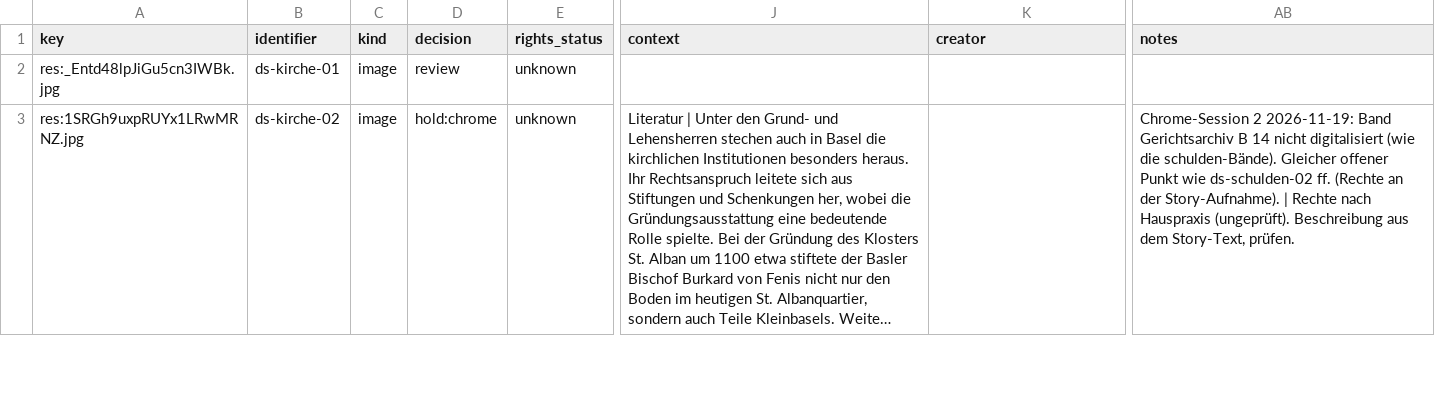
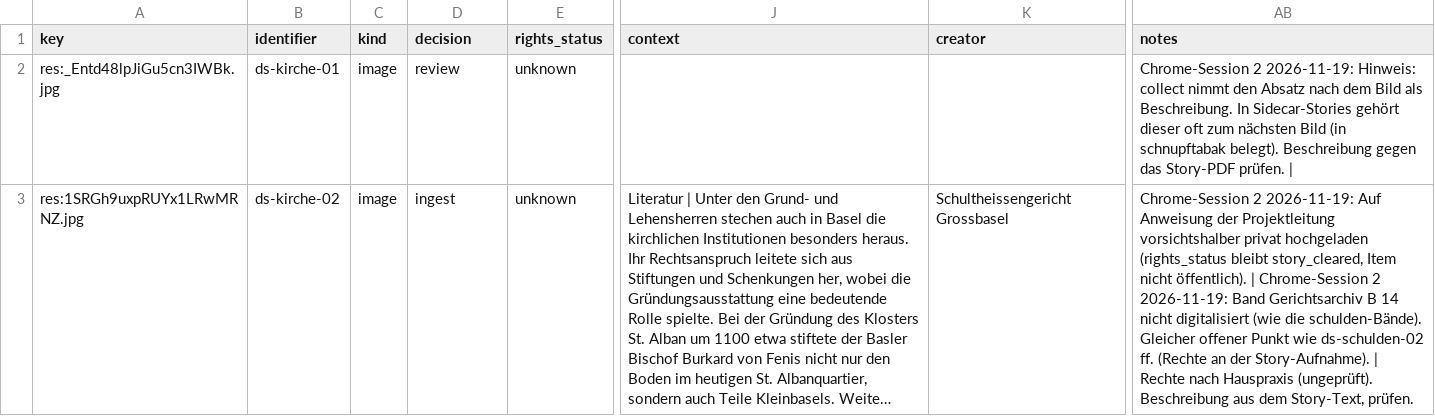
Before and after one commit to Stadt-Geschichte-Basel/sgb-data-validator, a CSV file: data/data_stories/kirche/manifest.csv, drawn as a sheet; only a part is shown, gaps mark what is left out; long unchanged cells end in …; the diff covers the shown part only; the diff names each change by its address in the sheet, - before the commit and + after, or states it on an @@ line.

```diff
--- a/data/data_stories/kirche/manifest.csv
+++ b/data/data_stories/kirche/manifest.csv
-AB2 (notes): (empty)
+AB2 (notes): Chrome-Session 2 2026-11-19: Hinweis: collect nimmt den Absatz nach dem Bild als Beschreibung. In Sidecar-Stories gehört dieser oft zum nächsten Bild (in schnupftabak belegt). Beschreibung gegen das Story-PDF prüfen. |
-D3 (decision): hold:chrome
+D3 (decision): ingest
-K3 (creator): (empty)
+K3 (creator): Schultheissengericht Grossbasel
-AB3 (notes): …2 2026-11-19: Band Gerichtsarchiv…
+AB3 (notes): …2 2026-11-19: Auf Anweisung der Projektleitung vorsichtshalber privat hochgeladen (rights_status bleibt story_cleared, Item nicht öffentlich). | Chrome-Session 2 2026-11-19: Band Gerichtsarchiv…
```
Also changed, not shown: 4 edited cells elsewhere in this file, data/data_stories/kontrollbuero/manifest.csv, data/data_stories/schnupftabak/manifest.csv, 4 other files.
